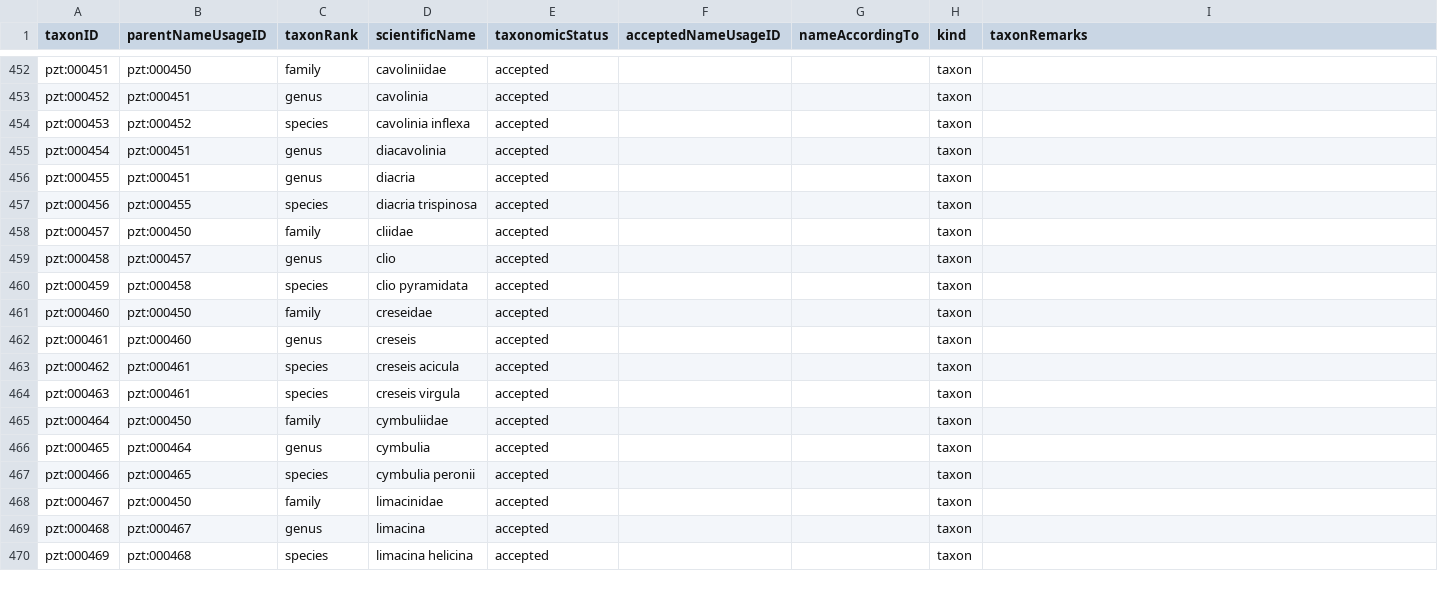
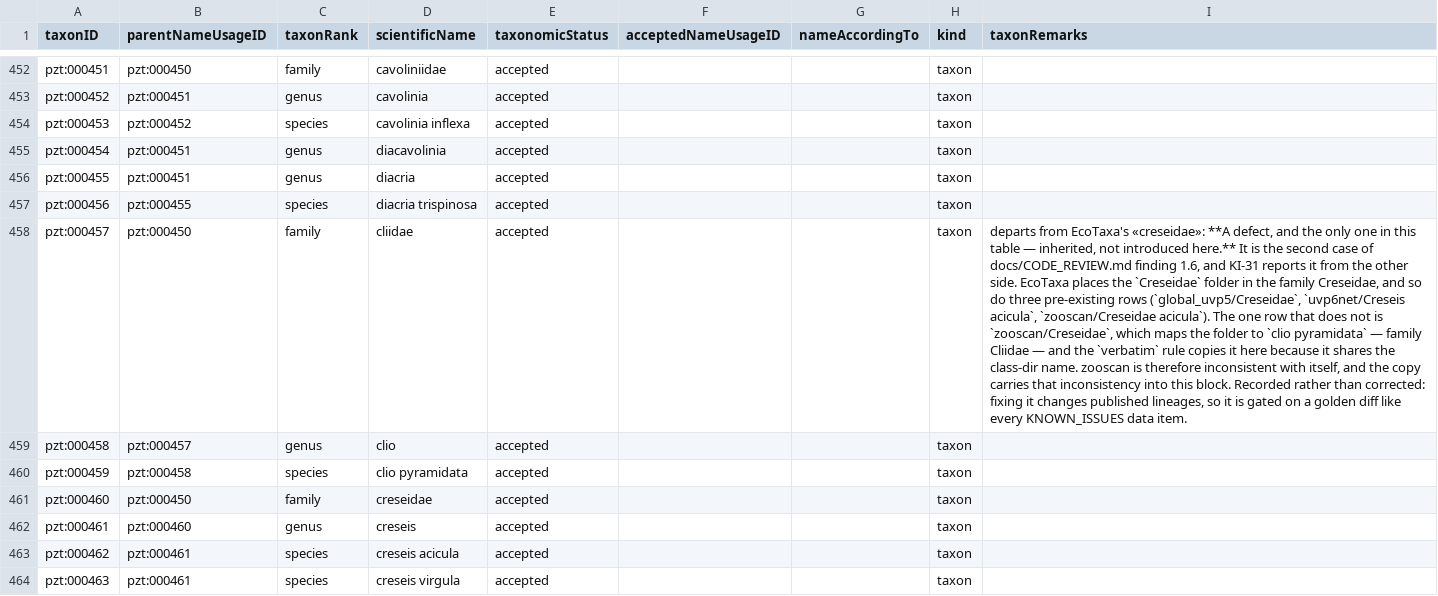
Before and after one commit to Inria-Chile/planktonzilla, a TSV file: planktonzilla/planktonzilla_dataset/taxonomy/data/taxon.tsv, drawn as a sheet; only a part is shown, gaps mark what is left out; the shorter side is filled out with more unchanged rows; the diff covers the shown part only; the diff names each change by its address in the sheet, - before the commit and + after, or states it on an @@ line.

```diff
--- a/planktonzilla/planktonzilla_dataset/taxonomy/data/taxon.tsv
+++ b/planktonzilla/planktonzilla_dataset/taxonomy/data/taxon.tsv
-I458 (taxonRemarks): (empty)
+I458 (taxonRemarks): departs from EcoTaxa's «creseidae»: **A defect, and the only one in this table — inherited, not introduced here.** It is the second case of docs/CODE_REVIEW.md finding 1.6, and KI-31 reports it from the other side. EcoTaxa places the `Creseidae` folder in the family Creseidae, and so do three pre-existing rows (`global_uvp5/Creseidae`, `uvp6net/Creseis acicula`, `zooscan/Creseidae acicula`). The one row that does not is `zooscan/Creseidae`, which maps the folder to `clio pyramidata` — family Cliidae — and the `verbatim` rule copies it here because it shares the class-dir name. zooscan is therefore inconsistent with itself, and the copy carries that inconsistency into this block. Recorded rather than corrected: fixing it changes published lineages, so it is gated on a golden diff like every KNOWN_ISSUES data item.
```
Also changed, not shown: 6 edited cells elsewhere in this file, planktonzilla/planktonzilla_dataset/taxonomy/data/identifier.tsv, planktonzilla/planktonzilla_dataset/taxonomy/data/mappings/frepj.tsv, 18 other files.
